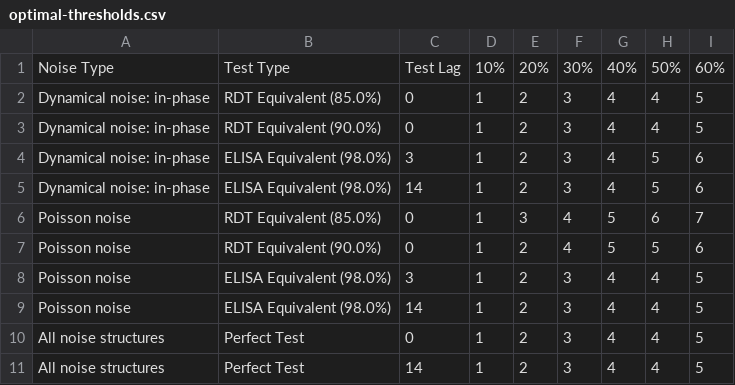
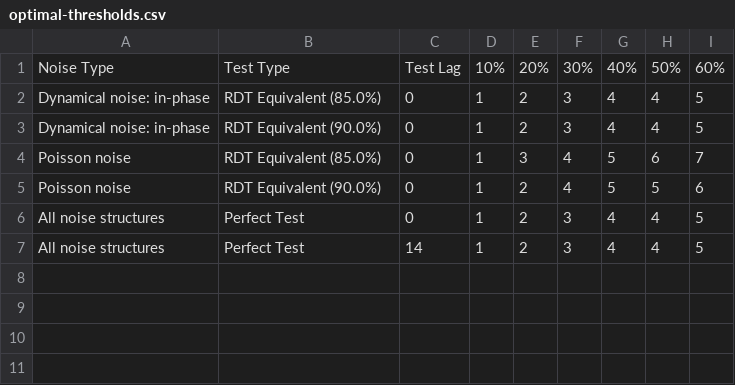
Before and after one commit to arnold-c/OutbreakDetection, a CSV file: manuscript/optimal-thresholds.csv, drawn as a sheet; the diff names each change by its address in the sheet, - before the commit and + after, or states it on an @@ line.

```diff
--- a/manuscript/optimal-thresholds.csv
+++ b/manuscript/optimal-thresholds.csv
-row 4: Dynamical noise: in-phase | ELISA Equivalent (98.0%) | 3 | 1 | 2 | 3 | 4 | 5 | 6
-row 5: Dynamical noise: in-phase | ELISA Equivalent (98.0%) | 14 | 1 | 2 | 3 | 4 | 5 | 6
-row 8: Poisson noise | ELISA Equivalent (98.0%) | 3 | 1 | 2 | 3 | 4 | 4 | 5
-row 9: Poisson noise | ELISA Equivalent (98.0%) | 14 | 1 | 2 | 3 | 4 | 4 | 5
```
Also changed, not shown: manuscript/optimal-thresholds_accuracy.csv, manuscript/optimal-thresholds_detection-delays.csv, 20 other files.
